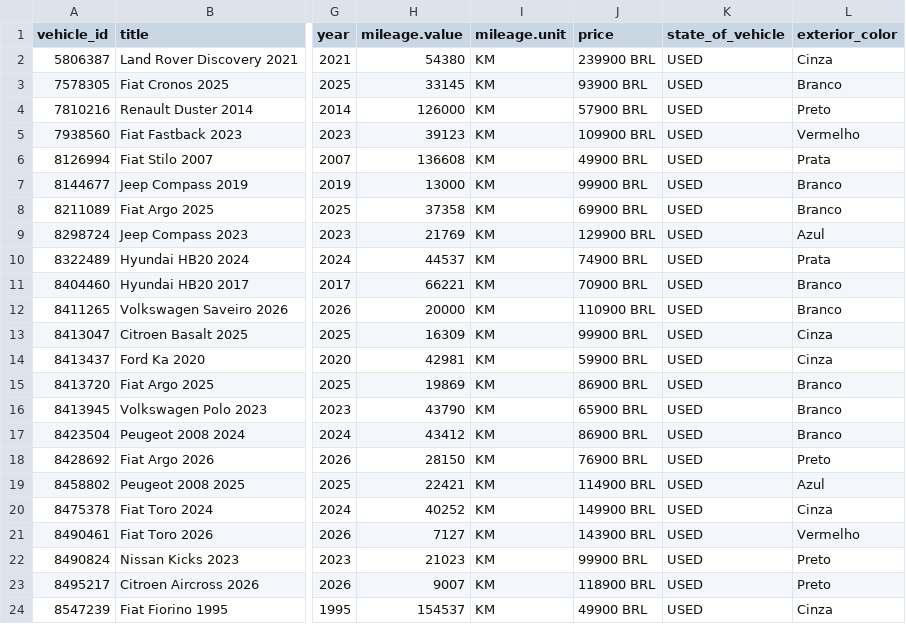
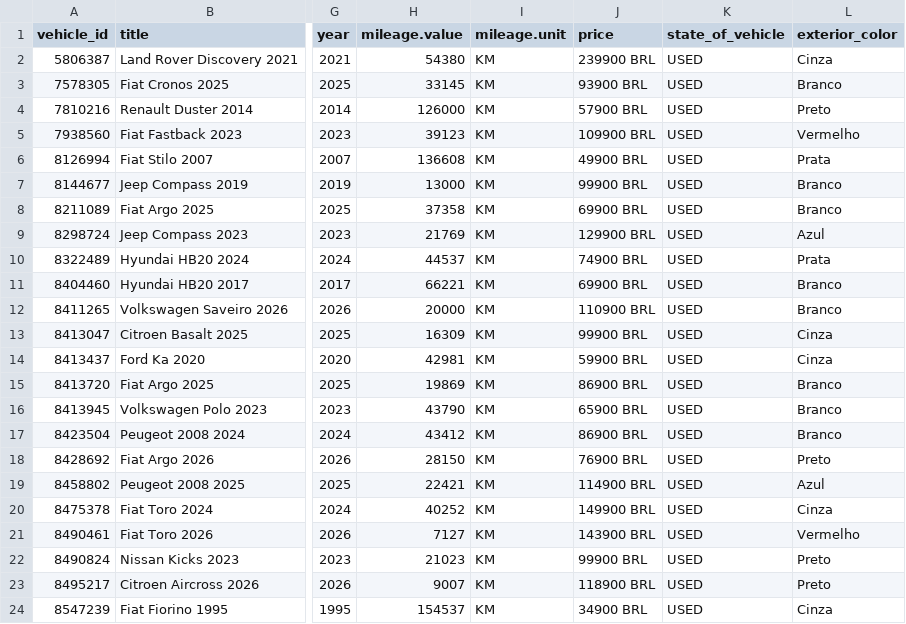
Before and after one commit to isaacroj96-bit/grid-site, a CSV file: dados/meta.csv, drawn as a sheet; only a part is shown, gaps mark what is left out; the diff names each change by its address in the sheet, - before the commit and + after, or states it on an @@ line.

Commit message:
estoque: 23 disponíveis, 0 em preparação · meta: 23

```diff
--- a/dados/meta.csv
+++ b/dados/meta.csv
-J11 (price): 70900 BRL
+J11 (price): 69900 BRL
-J24 (price): 49900 BRL
+J24 (price): 34900 BRL
```
